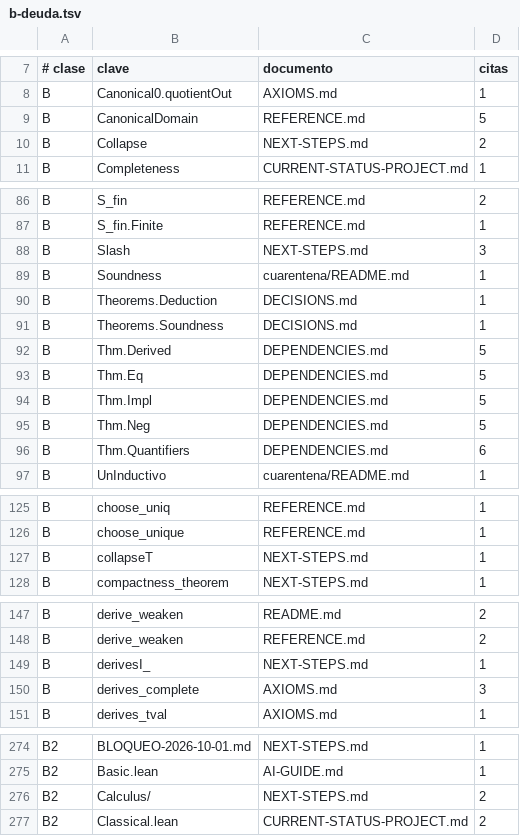
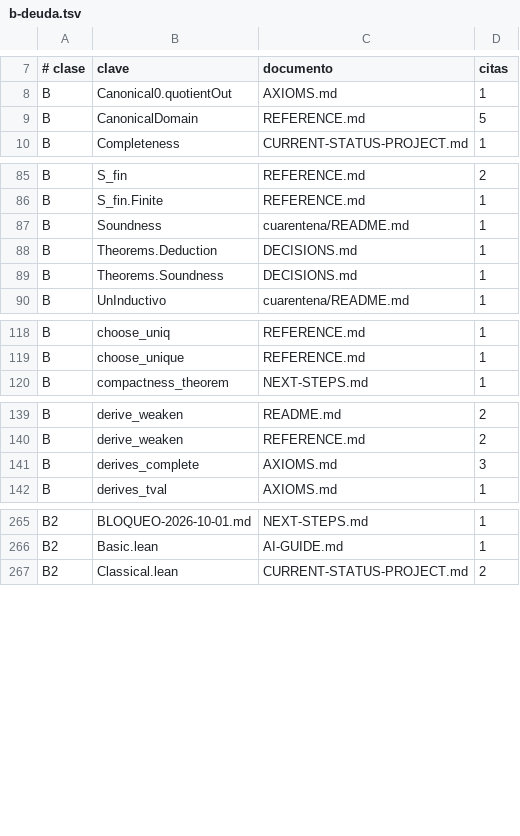
Before and after one commit to julian1c2a/FOL, a TSV file: doc/control/b-deuda.tsv, drawn as a sheet; only a part is shown, gaps mark what is left out.

```diff
--- a/doc/control/b-deuda.tsv
+++ b/doc/control/b-deuda.tsv
@@ -9,3 +9,2 @@ B	Canonical0.quotientOut	AXIOMS.md	1
 B	CanonicalDomain	REFERENCE.md	5
-B	Collapse	NEXT-STEPS.md	2
 B	Completeness	CURRENT-STATUS-PROJECT.md	1
@@ -87,3 +86,2 @@ B	S_fin	REFERENCE.md	2
 B	S_fin.Finite	REFERENCE.md	1
-B	Slash	NEXT-STEPS.md	3
 B	Soundness	cuarentena/README.md	1
@@ -91,7 +89,2 @@ B	Theorems.Deduction	DECISIONS.md	1
 B	Theorems.Soundness	DECISIONS.md	1
-B	Thm.Derived	DEPENDENCIES.md	5
-B	Thm.Eq	DEPENDENCIES.md	5
-B	Thm.Impl	DEPENDENCIES.md	5
-B	Thm.Neg	DEPENDENCIES.md	5
-B	Thm.Quantifiers	DEPENDENCIES.md	6
 B	UnInductivo	cuarentena/README.md	1
@@ -126,3 +119,2 @@ B	choose_uniq	REFERENCE.md	1
 B	choose_unique	REFERENCE.md	1
-B	collapseT	NEXT-STEPS.md	1
 B	compactness_theorem	NEXT-STEPS.md	1
@@ -148,3 +140,2 @@ B	derive_weaken	README.md	2
 B	derive_weaken	REFERENCE.md	2
-B	derivesI_	NEXT-STEPS.md	1
 B	derives_complete	AXIOMS.md	3
@@ -275,3 +266,2 @@ B2	BLOQUEO-2026-10-01.md	NEXT-STEPS.md	1
 B2	Basic.lean	AI-GUIDE.md	1
-B2	Calculus/	NEXT-STEPS.md	2
 B2	Classical.lean	CURRENT-STATUS-PROJECT.md	2
```
Also changed, not shown: 18 other files.
